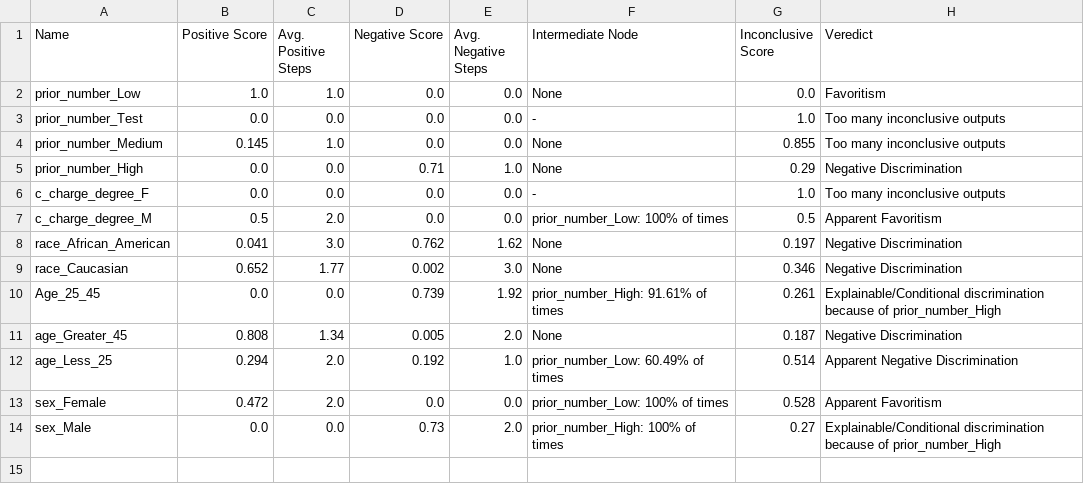
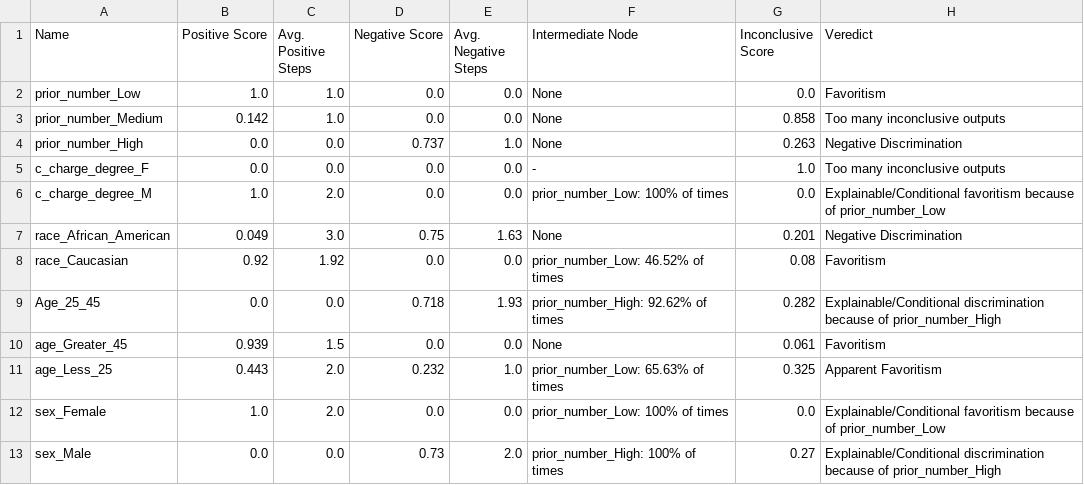
Before and after one commit to rohit-nlp/discrimination-web-app, a CSV file: scores.csv, drawn as a sheet.

```diff
--- a/scores.csv
+++ b/scores.csv
@@ -2,13 +2,12 @@ Name;Positive Score;Avg. Positive Steps;Negative Score;Avg. Negative Steps;Inter
 prior_number_Low;1.0;1.0;0.0;0.0;None;0.0;Favoritism
-prior_number_Test;0.0;0.0;0.0;0.0;-;1.0;Too many inconclusive outputs
-prior_number_Medium;0.145;1.0;0.0;0.0;None;0.855;Too many inconclusive outputs
-prior_number_High;0.0;0.0;0.71;1.0;None;0.29;Negative Discrimination
+prior_number_Medium;0.142;1.0;0.0;0.0;None;0.858;Too many inconclusive outputs
+prior_number_High;0.0;0.0;0.737;1.0;None;0.263;Negative Discrimination
 c_charge_degree_F;0.0;0.0;0.0;0.0;-;1.0;Too many inconclusive outputs
-c_charge_degree_M;0.5;2.0;0.0;0.0;prior_number_Low: 100% of times;0.5;Apparent Favoritism
-race_African_American;0.041;3.0;0.762;1.62;None;0.197;Negative Discrimination
-race_Caucasian;0.652;1.77;0.002;3.0;None;0.346;Negative Discrimination
-Age_25_45;0.0;0.0;0.739;1.92;prior_number_High: 91.61% of times;0.261;Explainable/Conditional discrimination because of prior_number_High
-age_Greater_45;0.808;1.34;0.005;2.0;None;0.187;Negative Discrimination
-age_Less_25;0.294;2.0;0.192;1.0;prior_number_Low: 60.49% of times;0.514;Apparent Negative Discrimination
-sex_Female;0.472;2.0;0.0;0.0;prior_number_Low: 100% of times;0.528;Apparent Favoritism
+c_charge_degree_M;1.0;2.0;0.0;0.0;prior_number_Low: 100% of times;0.0;Explainable/Conditional favoritism because of prior_number_Low
+race_African_American;0.049;3.0;0.75;1.63;None;0.201;Negative Discrimination
+race_Caucasian;0.92;1.92;0.0;0.0;prior_number_Low: 46.52% of times;0.08;Favoritism
+Age_25_45;0.0;0.0;0.718;1.93;prior_number_High: 92.62% of times;0.282;Explainable/Conditional discrimination because of prior_number_High
+age_Greater_45;0.939;1.5;0.0;0.0;None;0.061;Favoritism
+age_Less_25;0.443;2.0;0.232;1.0;prior_number_Low: 65.63% of times;0.325;Apparent Favoritism
+sex_Female;1.0;2.0;0.0;0.0;prior_number_Low: 100% of times;0.0;Explainable/Conditional favoritism because of prior_number_Low
 sex_Male;0.0;0.0;0.73;2.0;prior_number_High: 100% of times;0.27;Explainable/Conditional discrimination because of prior_number_High
```
Also changed, not shown: Datasets/IBM Employee Attrition/TemporalOrder_IBM_;.csv, blacklist.csv, 19 other files.
